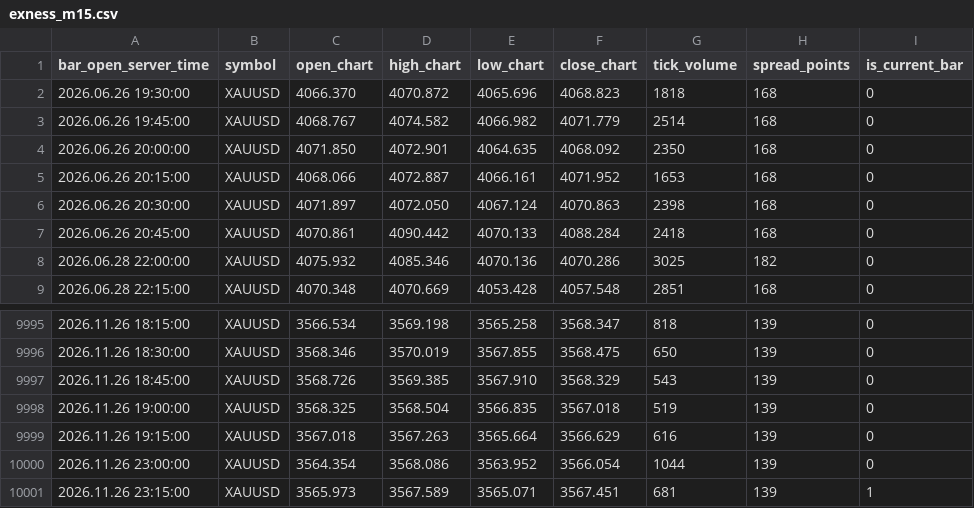
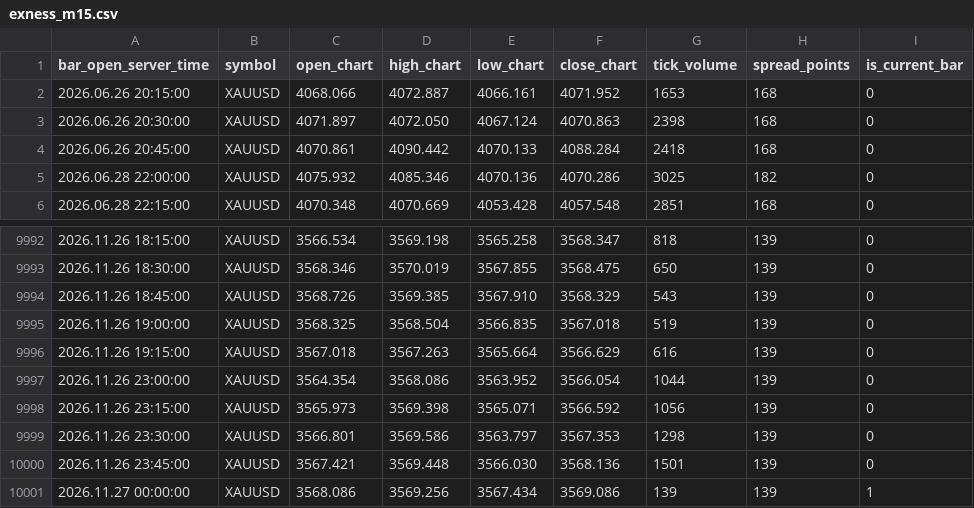
Before and after one commit to nkrabby/gold-terminal, a CSV file: market/exness_m15.csv, drawn as a sheet; only a part is shown, gaps mark what is left out.

```diff
--- a/market/exness_m15.csv
+++ b/market/exness_m15.csv
@@ -1,5 +1,2 @@
 bar_open_server_time,symbol,open_chart,high_chart,low_chart,close_chart,tick_volume,spread_points,is_current_bar
-2026.06.26 19:30:00,XAUUSD,4066.370,4070.872,4065.696,4068.823,1818,168,0
-2026.06.26 19:45:00,XAUUSD,4068.767,4074.582,4066.982,4071.779,2514,168,0
-2026.06.26 20:00:00,XAUUSD,4071.850,4072.901,4064.635,4068.092,2350,168,0
 2026.06.26 20:15:00,XAUUSD,4068.066,4072.887,4066.161,4071.952,1653,168,0
@@ -10000,2 +9997,5 @@ bar_open_server_time,symbol,open_chart,high_chart,low_chart,close_chart,tick_vol
 2026.11.26 23:00:00,XAUUSD,3564.354,3568.086,3563.952,3566.054,1044,139,0
-2026.11.26 23:15:00,XAUUSD,3565.973,3567.589,3565.071,3567.451,681,139,1
+2026.11.26 23:15:00,XAUUSD,3565.973,3569.398,3565.071,3566.592,1056,139,0
+2026.11.26 23:30:00,XAUUSD,3566.801,3569.586,3563.797,3567.353,1298,139,0
+2026.11.26 23:45:00,XAUUSD,3567.421,3569.448,3566.030,3568.136,1501,139,0
+2026.11.27 00:00:00,XAUUSD,3568.086,3569.256,3567.434,3569.086,139,139,1
```
Also changed, not shown: market/exness_h1.csv, 1 other file.
